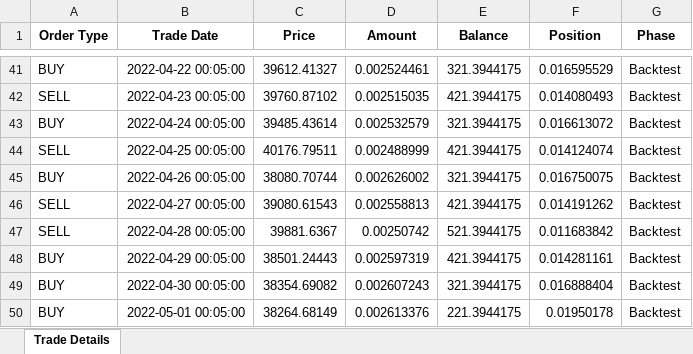
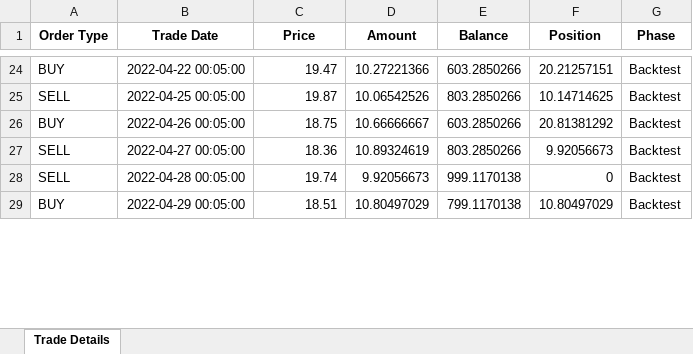
Before and after one commit to mymultiplatform/MYM-A, an Excel workbook: trades_report.xlsx, sheet Trade Details, drawn as a sheet; only a part is shown, gaps mark what is left out; values as stored, in another font and other column widths than the file's, no borders; removed rows and columns are numbered as before the commit, all else as after; the diff covers the shown part only; the diff names each change by its address in the sheet, - before the commit and + after, or states it on an @@ line.

Commit message:
made sure the training and the backtesting data are split before hand... so there is no way that the data leakage can occur there. consistency is kept by both using the same scaler... 10/12/24 5:11pm

```diff
--- a/trades_report.xlsx (sheet Trade Details)
+++ b/trades_report.xlsx (sheet Trade Details)
-C24 (Price): 39612.41327
+C24 (Price): 19.47
-D24 (Amount): 0.002524461
+D24 (Amount): 10.27221366
-E24 (Balance): 321.3944175
+E24 (Balance): 603.2850266
-F24 (Position): 0.016595529
+F24 (Position): 20.21257151
-row 42: SELL | 2022-04-23 00:05:00 | 39760.87102 | 0.002515035 | 421.3944175 | 0.014080493 | Backtest
-row 43: BUY | 2022-04-24 00:05:00 | 39485.43614 | 0.002532579 | 321.3944175 | 0.016613072 | Backtest
-C25 (Price): 40176.79511
+C25 (Price): 19.87
-D25 (Amount): 0.002488999
+D25 (Amount): 10.06542526
-E25 (Balance): 421.3944175
+E25 (Balance): 803.2850266
-F25 (Position): 0.014124074
+F25 (Position): 10.14714625
-C26 (Price): 38080.70744
+C26 (Price): 18.75
-D26 (Amount): 0.002626002
+D26 (Amount): 10.66666667
-E26 (Balance): 321.3944175
+E26 (Balance): 603.2850266
-F26 (Position): 0.016750075
+F26 (Position): 20.81381292
-C27 (Price): 39080.61543
+C27 (Price): 18.36
-D27 (Amount): 0.002558813
+D27 (Amount): 10.89324619
-E27 (Balance): 421.3944175
+E27 (Balance): 803.2850266
-F27 (Position): 0.014191262
+F27 (Position): 9.92056673
-C28 (Price): 39881.6367
+C28 (Price): 19.74
-D28 (Amount): 0.00250742
+D28 (Amount): 9.92056673
-E28 (Balance): 521.3944175
+E28 (Balance): 999.1170138
-F28 (Position): 0.011683842
+F28 (Position): 0
-C29 (Price): 38501.24443
+C29 (Price): 18.51
-D29 (Amount): 0.002597319
+D29 (Amount): 10.80497029
-E29 (Balance): 421.3944175
+E29 (Balance): 799.1170138
-F29 (Position): 0.014281161
+F29 (Position): 10.80497029
-row 49: BUY | 2022-04-30 00:05:00 | 38354.69082 | 0.002607243 | 321.3944175 | 0.016888404 | Backtest
-row 50: BUY | 2022-05-01 00:05:00 | 38264.68149 | 0.002613376 | 221.3944175 | 0.01950178 | Backtest
```
Also changed, not shown: 51 added rows, 109 removed rows and 403 edited cells elsewhere in this sheet, 4 other files.
